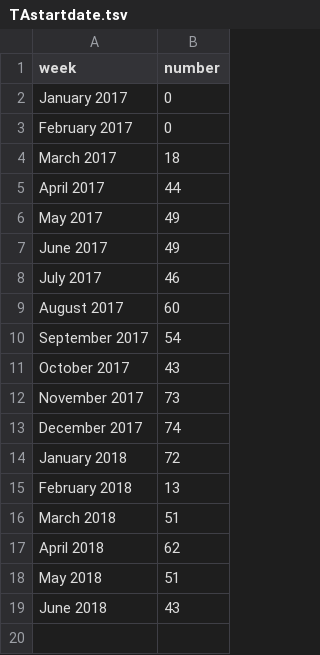
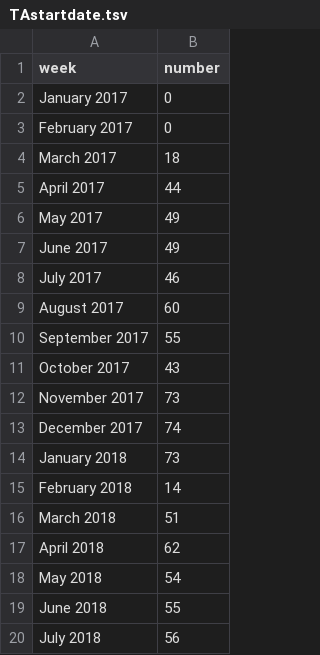
Before and after one commit to jessicachinafile/jessicachinafile.github.io, a TSV file: TAstartdate.tsv, drawn as a sheet.

Commit message:
Update TAstartdate.tsv
july 2018

```diff
--- a/TAstartdate.tsv
+++ b/TAstartdate.tsv
@@ -9,3 +9,3 @@ July 2017	46
 August 2017	60
-September 2017	54
+September 2017	55
 October 2017	43
@@ -13,7 +13,8 @@ November 2017	73
 December 2017	74
-January 2018	72
-February 2018	13
+January 2018	73
+February 2018	14
 March 2018	51
 April 2018	62
-May 2018	51
-June 2018	43
+May 2018	54
+June 2018	55
+July 2018	56
```
